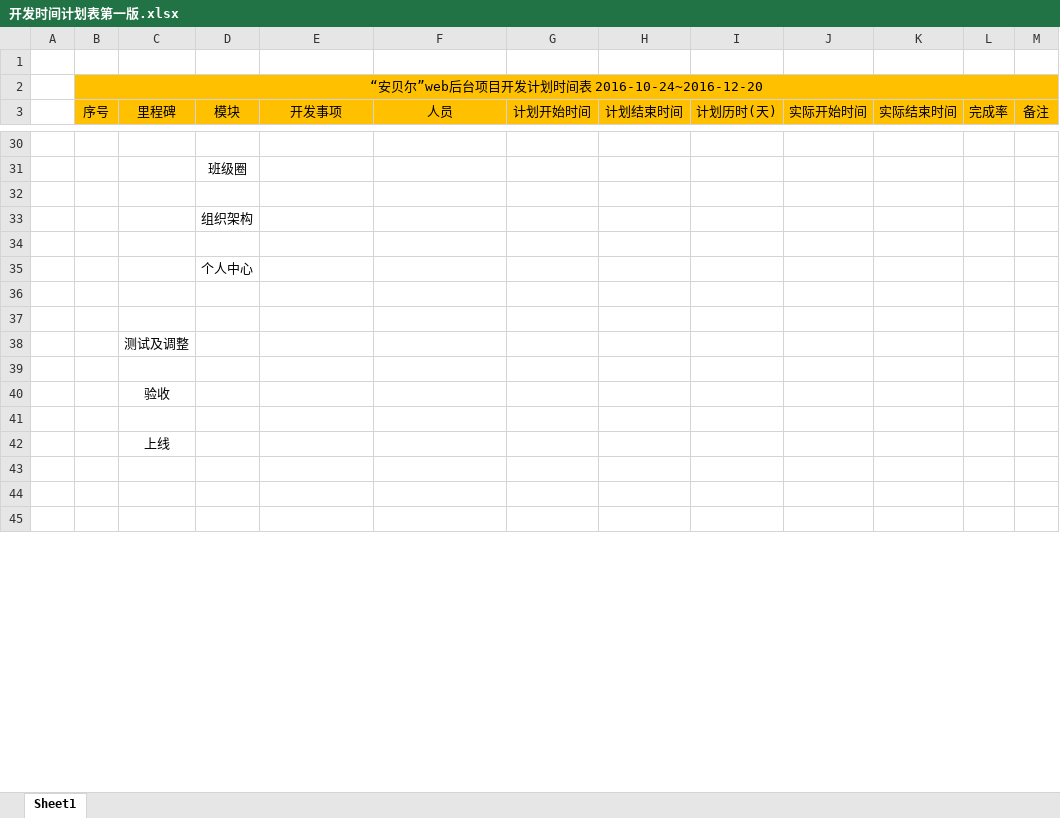
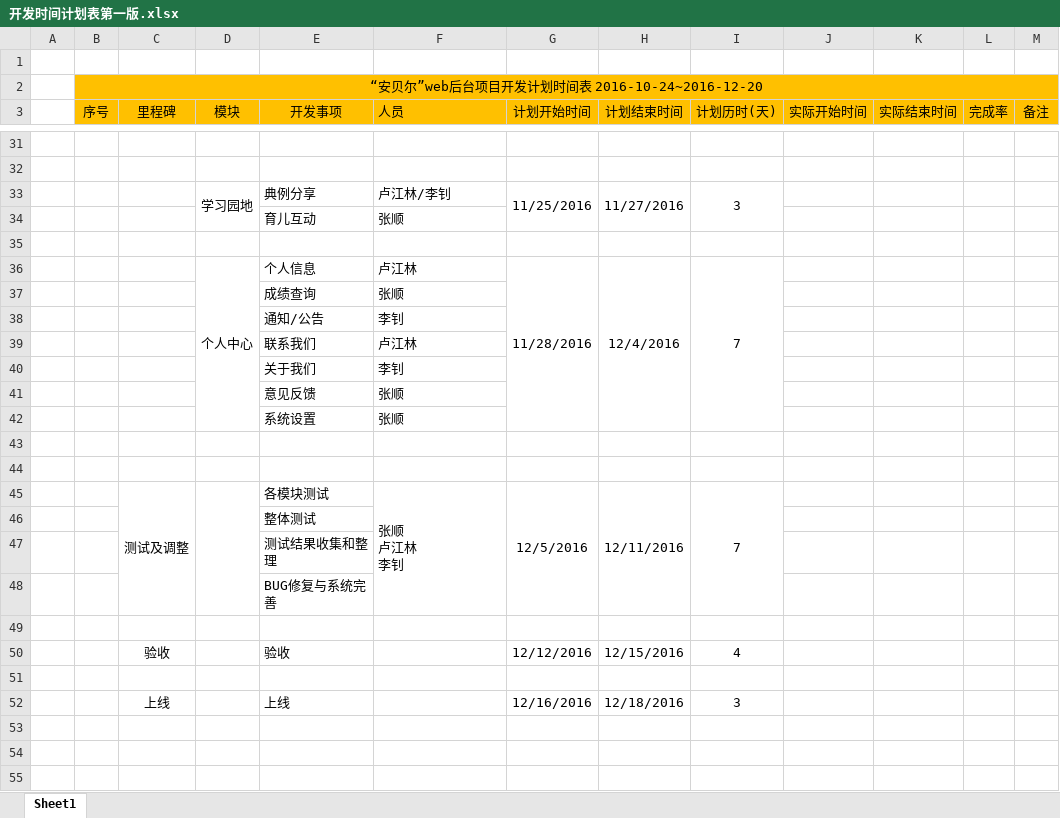
Before and after one commit to ZS1994/ABE, an Excel workbook: 开发相关文档/开发时间计划表第一版.xlsx, sheet Sheet1, drawn as a sheet; only a part is shown, gaps mark what is left out; values as stored, in another font and other column widths than the file's, no borders; removed rows and columns are numbered as before the commit, all else as after; ↵ is a line break in a cell; the diff covers the shown part only; the diff names each change by its address in the sheet, - before the commit and + after, or states it on an @@ line.

```diff
--- a/开发相关文档/开发时间计划表第一版.xlsx (sheet Sheet1)
+++ b/开发相关文档/开发时间计划表第一版.xlsx (sheet Sheet1)
-F3 alignment: center
+F3 alignment: left
-row 31:  |  |  | 班级圈
-row 33:  |  |  | 组织架构
+row 33:  |  |  | 学习园地 | 典例分享 | 卢江林/李钊 | 11/25/2016 | 11/27/2016 | 3
+row 34:  |  |  |  | 育儿互动 | 张顺
-row 35:  |  |  | 个人中心
+row 36:  |  |  | 个人中心 | 个人信息 | 卢江林 | 11/28/2016 | 12/4/2016 | 7
+row 37:  |  |  |  | 成绩查询 | 张顺
+row 38:  |  |  |  | 通知/公告 | 李钊
+row 39:  |  |  |  | 联系我们 | 卢江林
+row 40:  |  |  |  | 关于我们 | 李钊
+row 41:  |  |  |  | 意见反馈 | 张顺
+row 42:  |  |  |  | 系统设置 | 张顺
-row 38:  |  | 测试及调整
+row 45:  |  | 测试及调整 |  | 各模块测试 | 张顺 ↵ 卢江林 ↵ 李钊 | 12/5/2016 | 12/11/2016 | 7
+row 46:  |  |  |  | 整体测试
+row 47:  |  |  |  | 测试结果收集和整理
+row 48:  |  |  |  | BUG修复与系统完善
-row 40:  |  | 验收
+row 50:  |  | 验收 |  | 验收 |  | 12/12/2016 | 12/15/2016 | 4
-row 42:  |  | 上线
+row 52:  |  | 上线 |  | 上线 |  | 12/16/2016 | 12/18/2016 | 3
```
Also changed, not shown: 16 added rows, 15 removed rows, 8 edited cells and merged cells elsewhere in this sheet.
